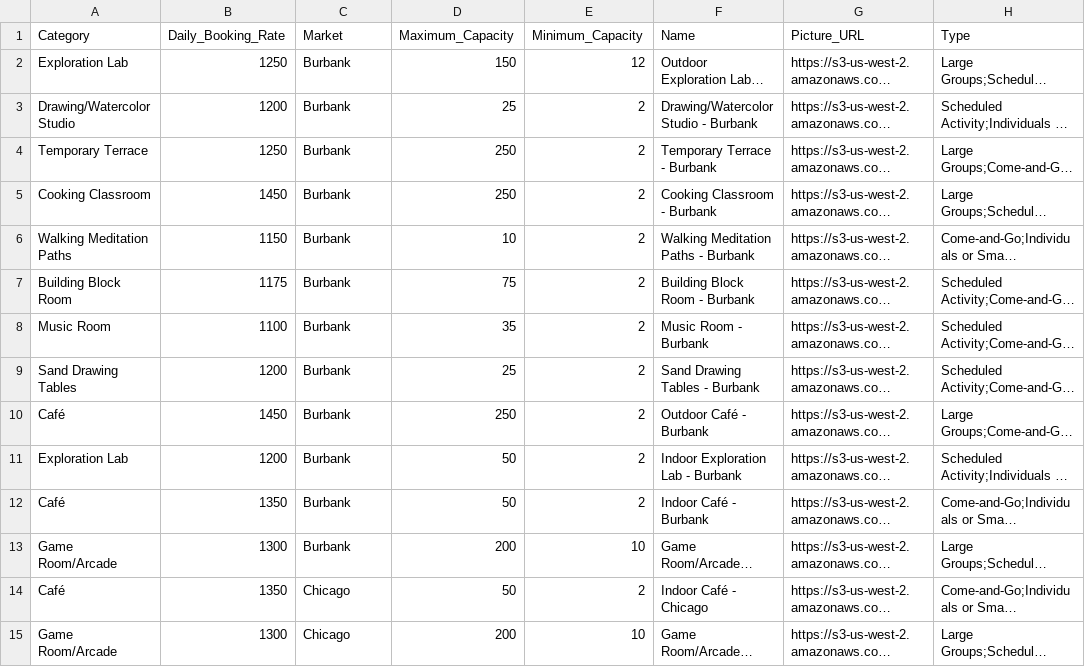
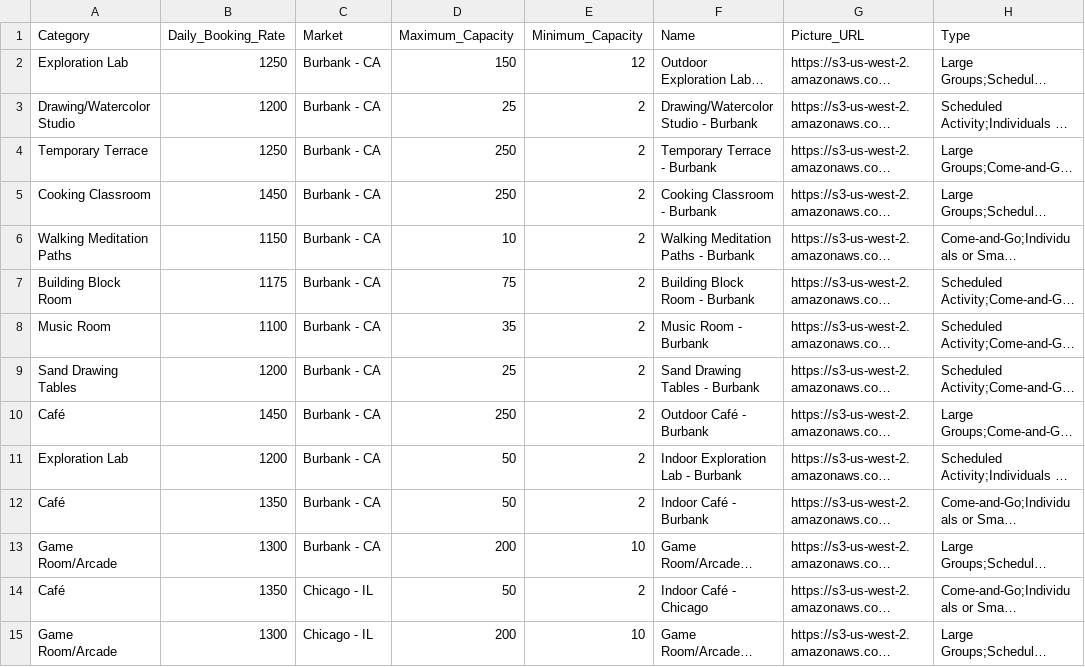
Before and after one commit to trailheadapps/easy-spaces-lwc, a CSV file: data/Space_Data.csv, drawn as a sheet; only a part is shown; long unchanged cells end in …; the diff covers the shown part only; the diff names each change by its address in the sheet, - before the commit and + after, or states it on an @@ line.

Commit message:
Fixed Data issue with Spaces CSV

```diff
--- a/data/Space_Data.csv
+++ b/data/Space_Data.csv
-C2:C13 (Market): Burbank
+C2:C13 (Market): Burbank - CA
-C14:C15 (Market): Chicago
+C14:C15 (Market): Chicago - IL
```
Also changed, not shown: 118 edited cells elsewhere in this file.
